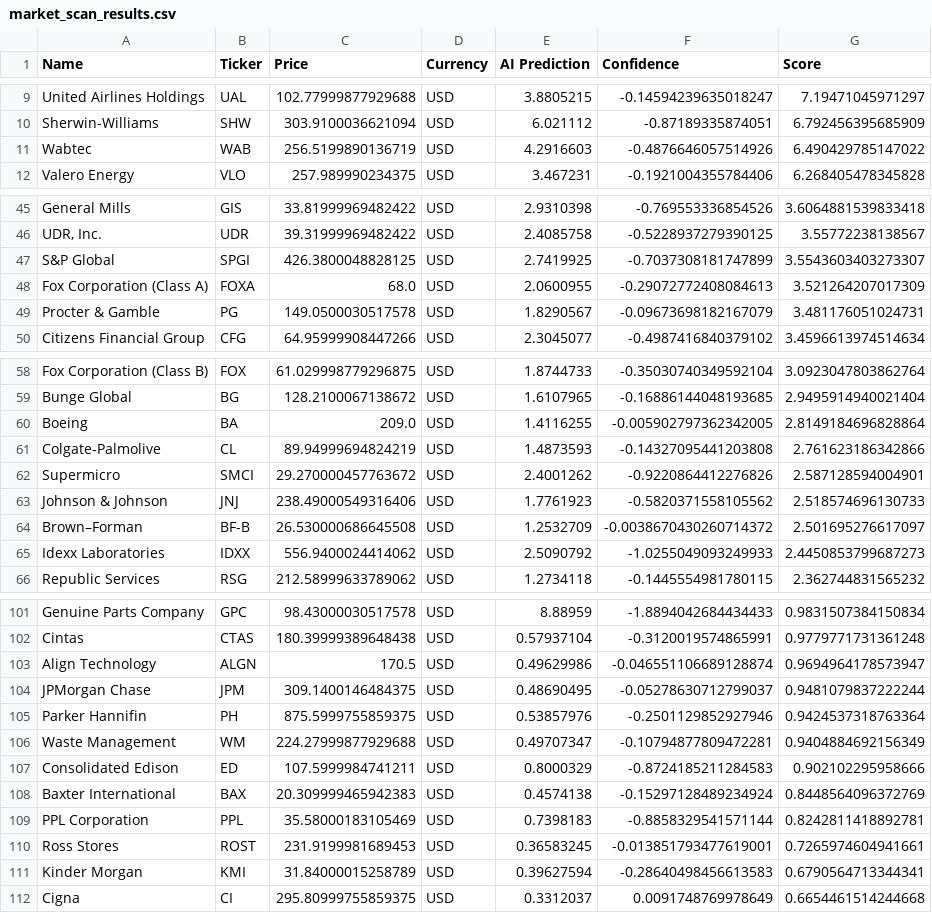
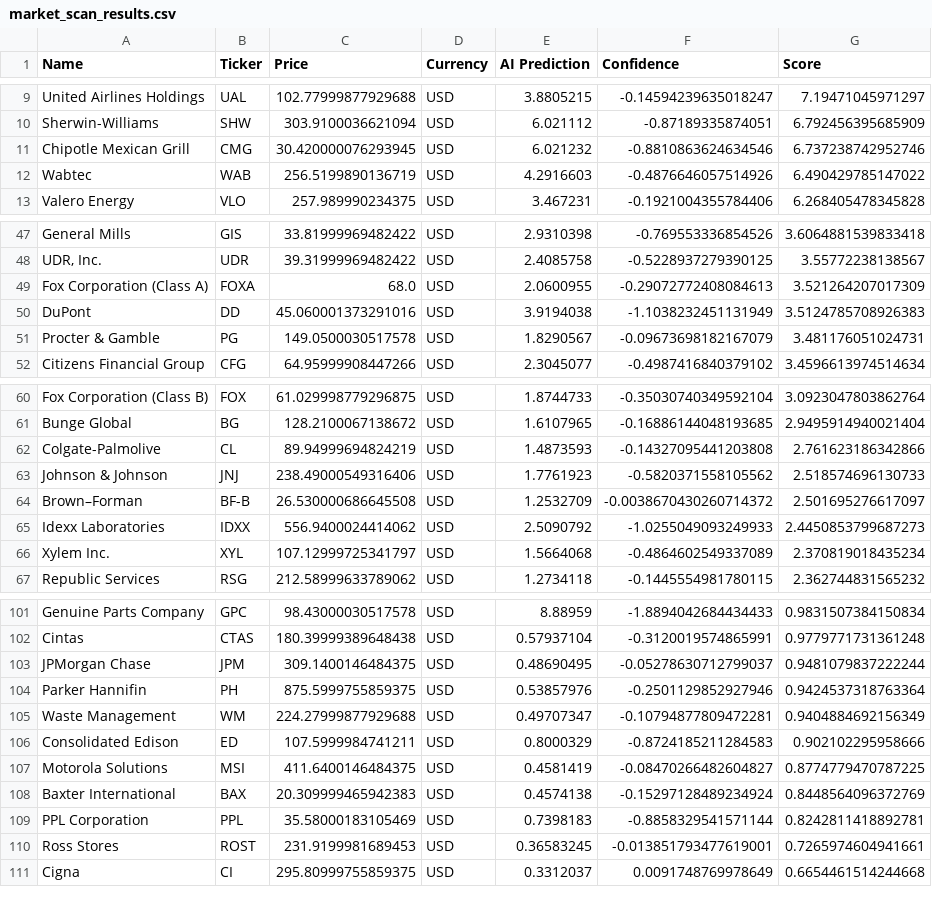
Before and after one commit to Maresuke117/AI-Investment-Simulator, a CSV file: market_scan_results.csv, drawn as a sheet; only a part is shown, gaps mark what is left out; removed rows and columns are numbered as before the commit, all else as after; the diff covers the shown part only; the diff names each change by its address in the sheet, - before the commit and + after, or states it on an @@ line.

```diff
--- a/market_scan_results.csv
+++ b/market_scan_results.csv
+row 11: Chipotle Mexican Grill | CMG | 30.420000076293945 | USD | 6.021232 | -0.8810863624634546 | 6.737238742952746
-row 47: S&P Global | SPGI | 426.3800048828125 | USD | 2.7419925 | -0.7037308181747899 | 3.5543603403273307
+row 50: DuPont | DD | 45.060001373291016 | USD | 3.9194038 | -1.1038232451131949 | 3.5124785708926383
-row 60: Boeing | BA | 209.0 | USD | 1.4116255 | -0.005902797362342005 | 2.8149184696828864
-row 62: Supermicro | SMCI | 29.270000457763672 | USD | 2.4001262 | -0.9220864412276826 | 2.587128594004901
+row 66: Xylem Inc. | XYL | 107.12999725341797 | USD | 1.5664068 | -0.4864602549337089 | 2.370819018435234
-row 103: Align Technology | ALGN | 170.5 | USD | 0.49629986 | -0.046551106689128874 | 0.9694964178573947
+row 107: Motorola Solutions | MSI | 411.6400146484375 | USD | 0.4581419 | -0.08470266482604827 | 0.8774779470787225
-row 111: Kinder Morgan | KMI | 31.84000015258789 | USD | 0.39627594 | -0.28640498456613583 | 0.6790564713344341
```
Also changed, not shown: 2 added rows and 2 removed rows elsewhere in this file.
